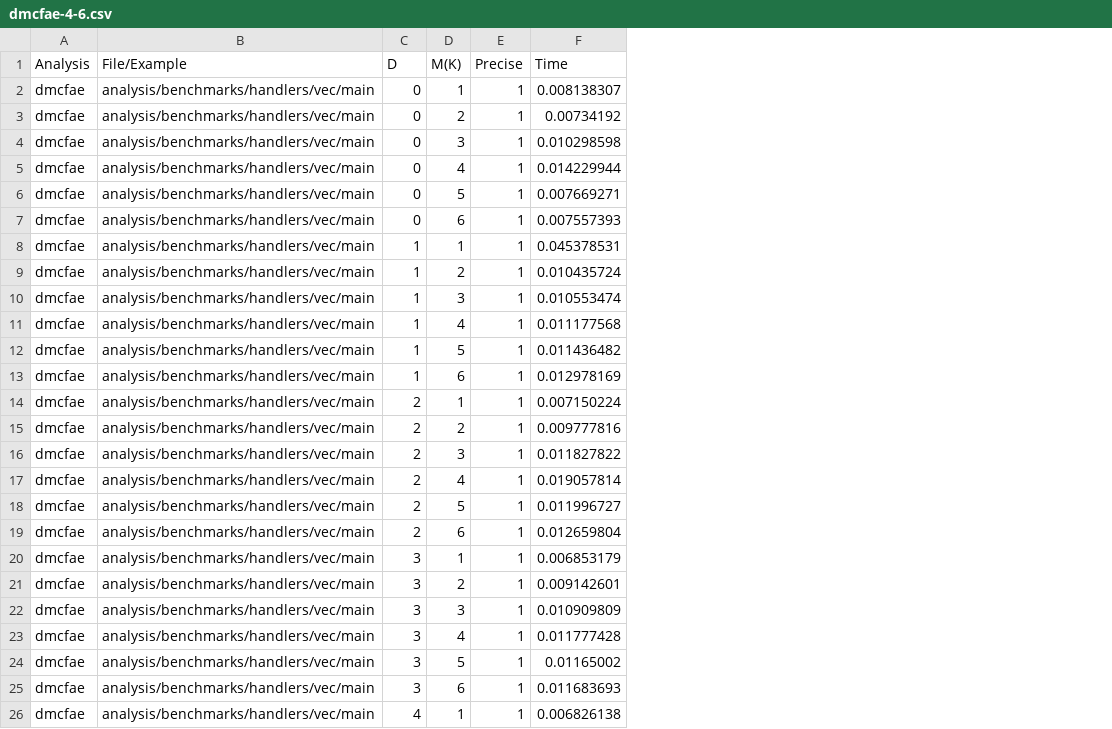
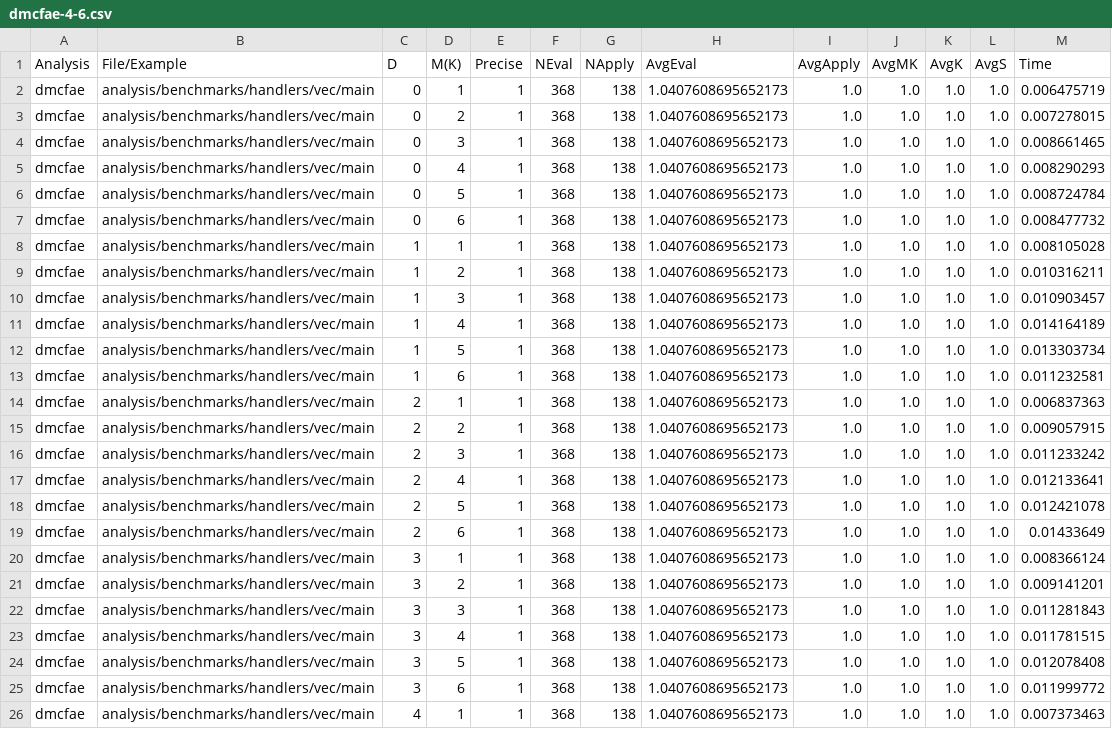
Before and after one commit to TimWhiting/koka, a CSV file: benchmarks/results/handlers/vec/dmcfae-4-6.csv, drawn as a sheet; only a part is shown; addresses are those after the commit; the diff covers the shown part only; the diff names each change by its address in the sheet, - before the commit and + after, or states it on an @@ line.

Commit message:
add benchmarks

```diff
--- a/benchmarks/results/handlers/vec/dmcfae-4-6.csv
+++ b/benchmarks/results/handlers/vec/dmcfae-4-6.csv
+column F (NEval), rows 2-26: all 368
+column G (NApply), rows 2-26: all 138
+column H (AvgEval), rows 2-26: all 1.0407608695652173
+column I (AvgApply), rows 2-26: all 1.0
+column J (AvgMK), rows 2-26: all 1.0
+column K (AvgK), rows 2-26: all 1.0
+column L (AvgS), rows 2-26: all 1.0
-M2 (Time): 0.008138307
+M2 (Time): 0.006475719
-M3 (Time): 0.00734192
+M3 (Time): 0.007278015
-M4 (Time): 0.010298598
+M4 (Time): 0.008661465
-M5 (Time): 0.014229944
+M5 (Time): 0.008290293
-M6 (Time): 0.007669271
+M6 (Time): 0.008724784
-M7 (Time): 0.007557393
+M7 (Time): 0.008477732
-M8 (Time): 0.045378531
+M8 (Time): 0.008105028
-M9 (Time): 0.010435724
+M9 (Time): 0.010316211
-M10 (Time): 0.010553474
+M10 (Time): 0.010903457
-M11 (Time): 0.011177568
+M11 (Time): 0.014164189
-M12 (Time): 0.011436482
+M12 (Time): 0.013303734
-M13 (Time): 0.012978169
+M13 (Time): 0.011232581
-M14 (Time): 0.007150224
+M14 (Time): 0.006837363
-M15 (Time): 0.009777816
+M15 (Time): 0.009057915
-M16 (Time): 0.011827822
+M16 (Time): 0.011233242
-M17 (Time): 0.019057814
+M17 (Time): 0.012133641
-M18 (Time): 0.011996727
+M18 (Time): 0.012421078
-M19 (Time): 0.012659804
+M19 (Time): 0.01433649
-M20 (Time): 0.006853179
+M20 (Time): 0.008366124
-M21 (Time): 0.009142601
+M21 (Time): 0.009141201
-M22 (Time): 0.010909809
+M22 (Time): 0.011281843
-M23 (Time): 0.011777428
+M23 (Time): 0.011781515
-M24 (Time): 0.01165002
+M24 (Time): 0.012078408
-M25 (Time): 0.011683693
+M25 (Time): 0.011999772
-M26 (Time): 0.006826138
+M26 (Time): 0.007373463
```
Also changed, not shown: 5 edited cells elsewhere in this file, benchmarks/results/handlers/ambient/kcfa-0-10.csv, benchmarks/results/handlers/vec/dmcfa-4-6.csv, 23 other files.
